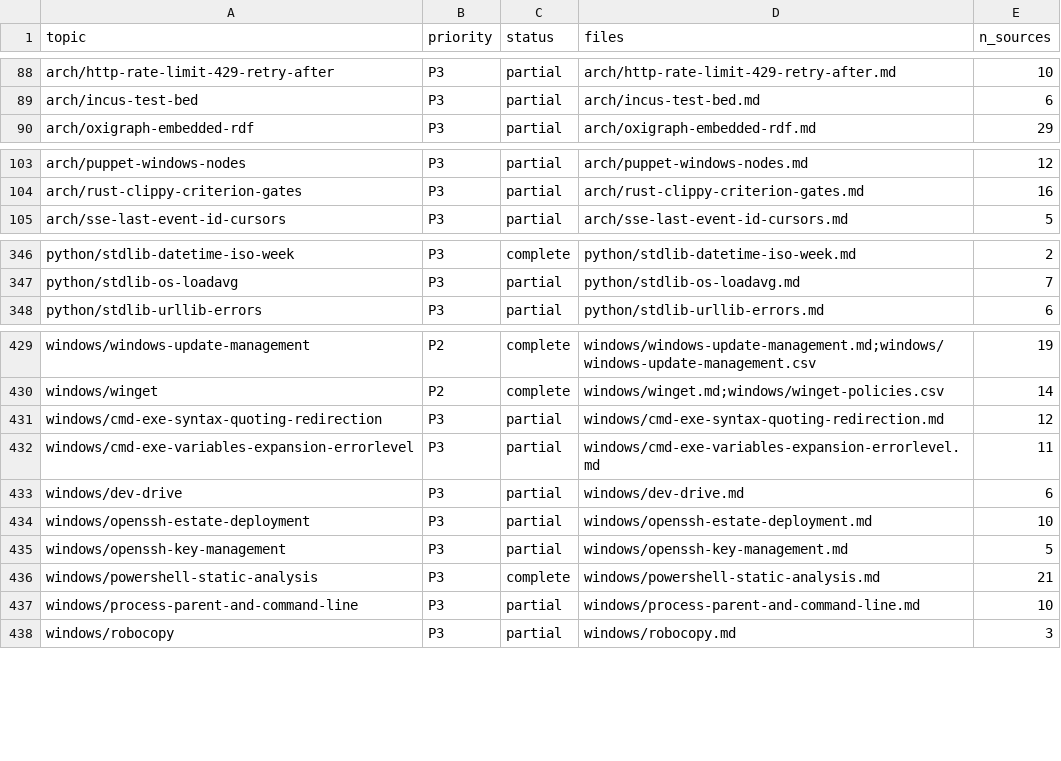
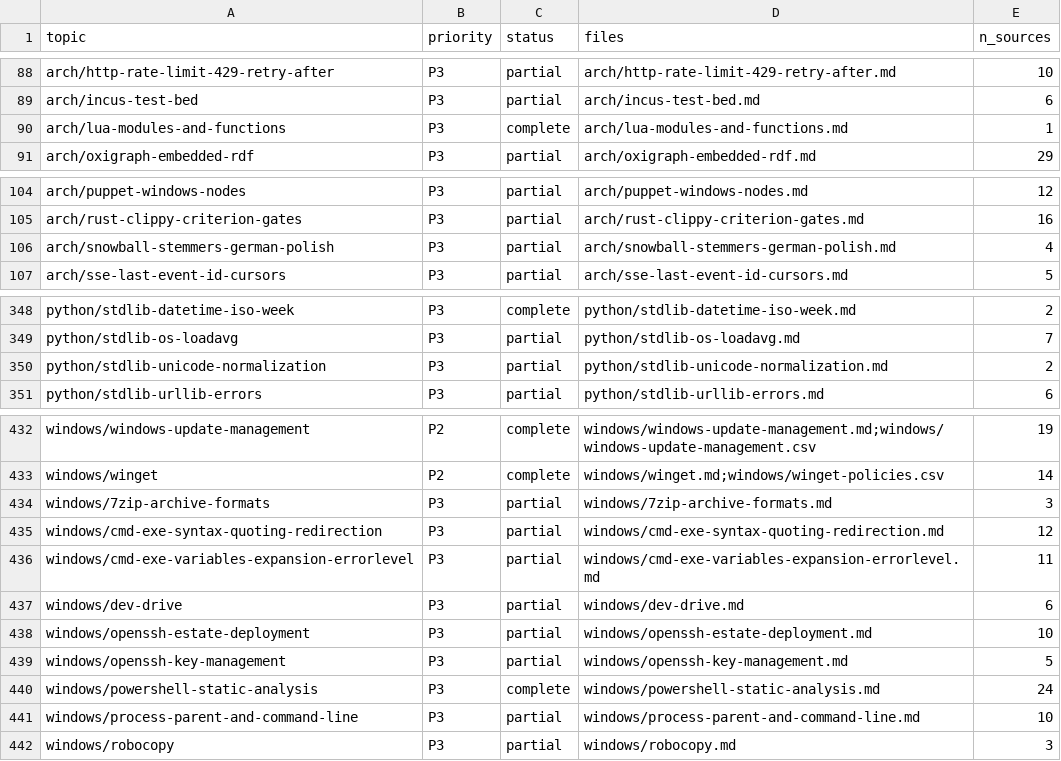
Before and after one commit to mikkielt/it-ops-kb, a CSV file: kb/public/_coverage.csv, drawn as a sheet; only a part is shown, gaps mark what is left out.

```diff
--- a/kb/public/_coverage.csv
+++ b/kb/public/_coverage.csv
@@ -89,2 +89,3 @@ arch/http-rate-limit-429-retry-after,P3,partial,arch/http-rate-limit-429-retry-a
 arch/incus-test-bed,P3,partial,arch/incus-test-bed.md,6
+arch/lua-modules-and-functions,P3,complete,arch/lua-modules-and-functions.md,1
 arch/oxigraph-embedded-rdf,P3,partial,arch/oxigraph-embedded-rdf.md,29
@@ -104,2 +105,3 @@ arch/puppet-windows-nodes,P3,partial,arch/puppet-windows-nodes.md,12
 arch/rust-clippy-criterion-gates,P3,partial,arch/rust-clippy-criterion-gates.md,16
+arch/snowball-stemmers-german-polish,P3,partial,arch/snowball-stemmers-german-polish.md,4
 arch/sse-last-event-id-cursors,P3,partial,arch/sse-last-event-id-cursors.md,5
@@ -347,2 +349,3 @@ python/stdlib-datetime-iso-week,P3,complete,python/stdlib-datetime-iso-week.md,2
 python/stdlib-os-loadavg,P3,partial,python/stdlib-os-loadavg.md,7
+python/stdlib-unicode-normalization,P3,partial,python/stdlib-unicode-normalization.md,2
 python/stdlib-urllib-errors,P3,partial,python/stdlib-urllib-errors.md,6
@@ -430,2 +433,3 @@ windows/windows-update-management,P2,complete,windows/windows-update-management.
 windows/winget,P2,complete,windows/winget.md;windows/winget-policies.csv,14
+windows/7zip-archive-formats,P3,partial,windows/7zip-archive-formats.md,3
 windows/cmd-exe-syntax-quoting-redirection,P3,partial,windows/cmd-exe-syntax-quoting-redirection.md,12
@@ -435,3 +439,3 @@ windows/openssh-estate-deployment,P3,partial,windows/openssh-estate-deployment.m
 windows/openssh-key-management,P3,partial,windows/openssh-key-management.md,5
-windows/powershell-static-analysis,P3,complete,windows/powershell-static-analysis.md,21
+windows/powershell-static-analysis,P3,complete,windows/powershell-static-analysis.md,24
 windows/process-parent-and-command-line,P3,partial,windows/process-parent-and-command-line.md,10
```
Also changed, not shown: 10 other files.
